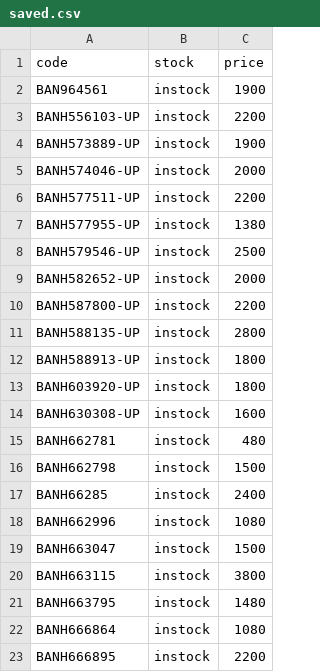
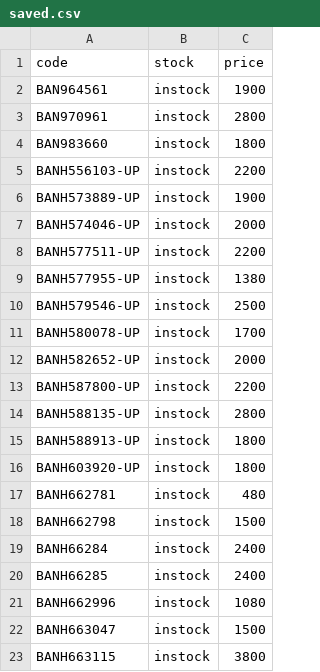
Before and after one commit to vktr107/hlj_price_tracker, a CSV file: saved.csv, drawn as a sheet; only a part is shown; the shorter side is filled out with more unchanged rows; removed rows and columns are numbered as before the commit, all else as after; the diff names each change by its address in the sheet, - before the commit and + after, or states it on an @@ line.

```diff
--- a/saved.csv
+++ b/saved.csv
+row 3: BAN970961 | instock | 2800
+row 4: BAN983660 | instock | 1800
+row 11: BANH580078-UP | instock | 1700
-row 14: BANH630308-UP | instock | 1600
+row 19: BANH66284 | instock | 2400
```
